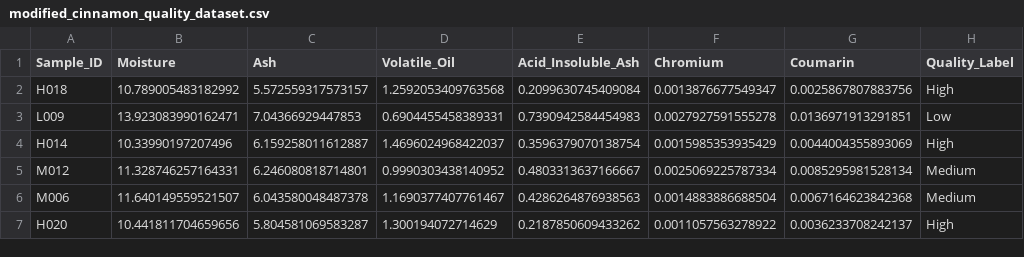
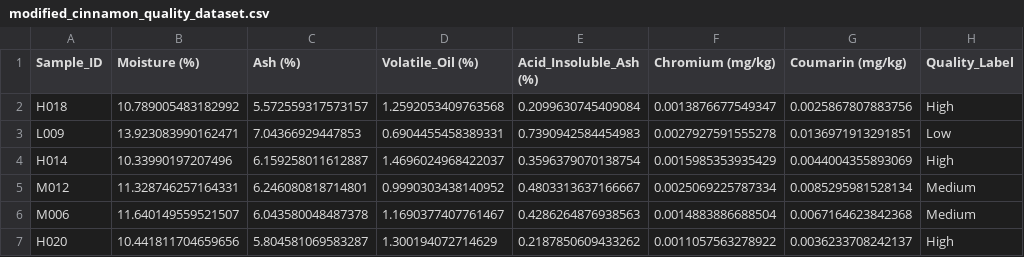
Before and after one commit to mdpw/msc-ai-cw, a CSV file: dataset/processed/modified_cinnamon_quality_dataset.csv, drawn as a sheet; only a part is shown.

```diff
--- a/dataset/processed/modified_cinnamon_quality_dataset.csv
+++ b/dataset/processed/modified_cinnamon_quality_dataset.csv
@@ -1,2 +1,2 @@
-Sample_ID,Moisture,Ash,Volatile_Oil,Acid_Insoluble_Ash,Chromium,Coumarin,Quality_Label
+Sample_ID,Moisture (%),Ash (%),Volatile_Oil (%),Acid_Insoluble_Ash (%),Chromium (mg/kg),Coumarin (mg/kg),Quality_Label
 H018,10.789005483182992,5.572559317573157,1.2592053409763568,0.2099630745409084,0.0013876677549347,0.0025867807883756,High
```
Also changed, not shown: 11 other files.
